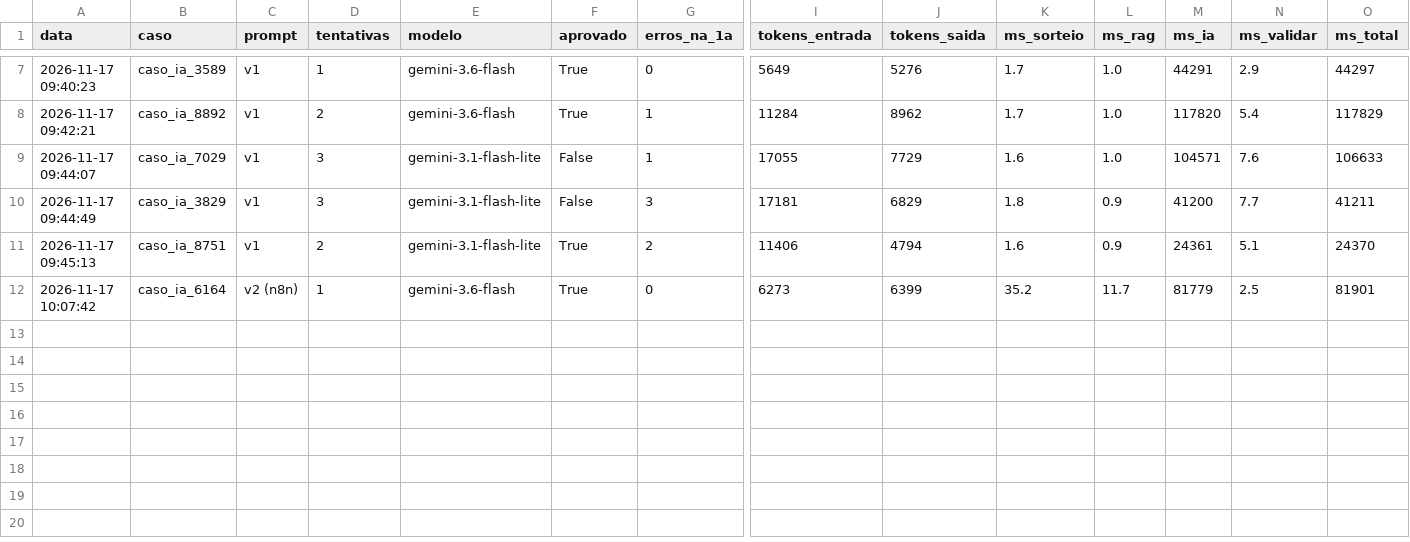
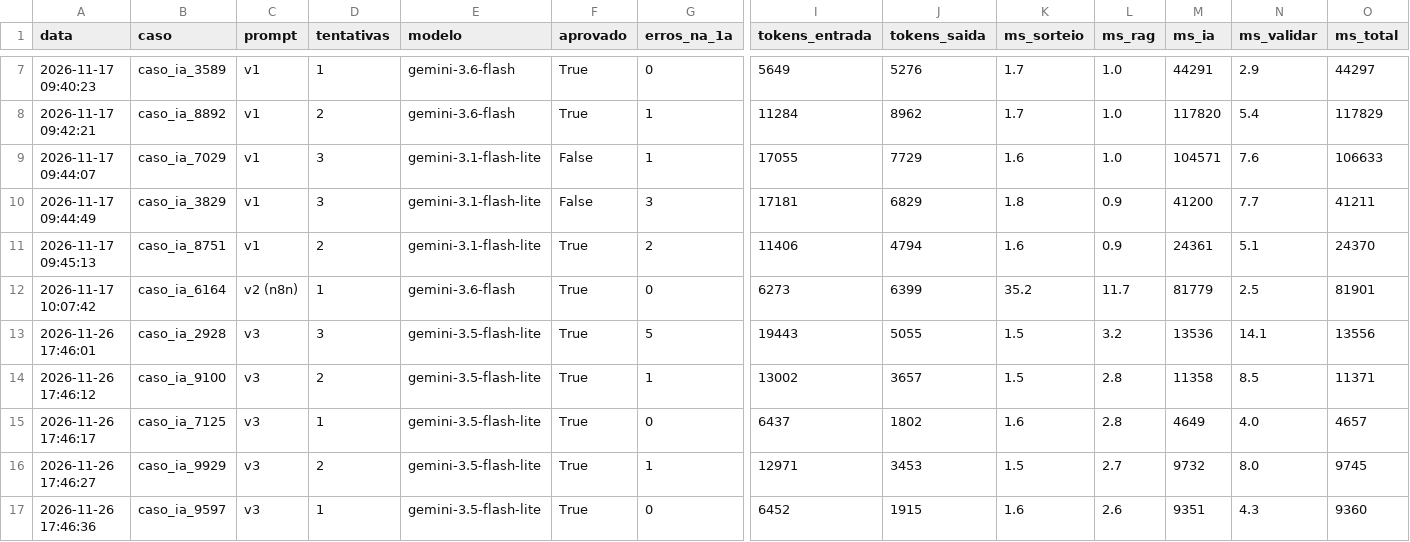
Before and after one commit to LeviRamoss/Quem-foi-, a CSV file: fabrica/registro.csv, drawn as a sheet; only a part is shown, gaps mark what is left out; rows hold the shown columns only; the diff names each change by its address in the sheet, - before the commit and + after, or states it on an @@ line.

```diff
--- a/fabrica/registro.csv
+++ b/fabrica/registro.csv
+row 13: 2026-11-26 17:46:01 | caso_ia_2928 | v3 | 3 | gemini-3.5-flash-lite | True | 5 | 19443 | 5055 | 1.5 | 3.2 | 13536 | 14.1 | 13556
+row 14: 2026-11-26 17:46:12 | caso_ia_9100 | v3 | 2 | gemini-3.5-flash-lite | True | 1 | 13002 | 3657 | 1.5 | 2.8 | 11358 | 8.5 | 11371
+row 15: 2026-11-26 17:46:17 | caso_ia_7125 | v3 | 1 | gemini-3.5-flash-lite | True | 0 | 6437 | 1802 | 1.6 | 2.8 | 4649 | 4.0 | 4657
+row 16: 2026-11-26 17:46:27 | caso_ia_9929 | v3 | 2 | gemini-3.5-flash-lite | True | 1 | 12971 | 3453 | 1.5 | 2.7 | 9732 | 8.0 | 9745
+row 17: 2026-11-26 17:46:36 | caso_ia_9597 | v3 | 1 | gemini-3.5-flash-lite | True | 0 | 6452 | 1915 | 1.6 | 2.6 | 9351 | 4.3 | 9360
```
Also changed, not shown: 10 other files.
